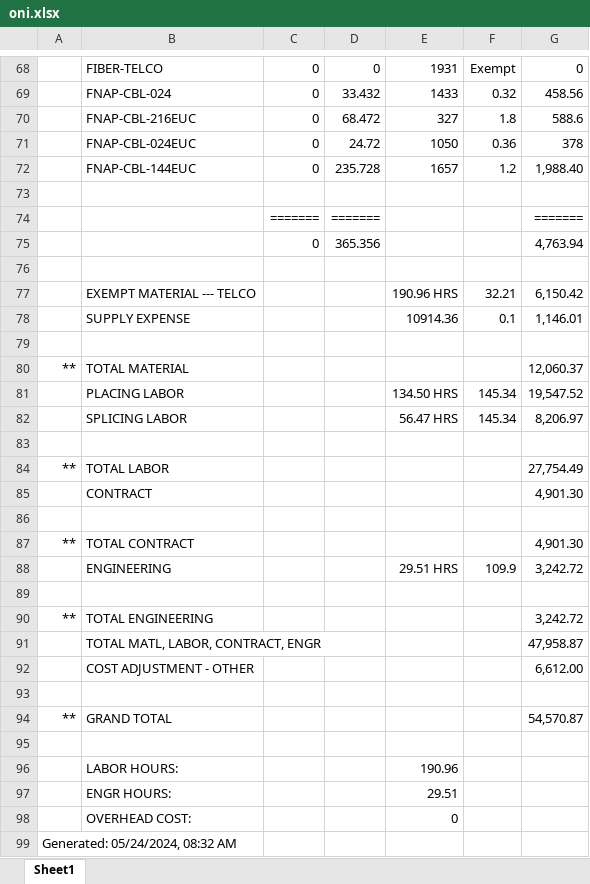
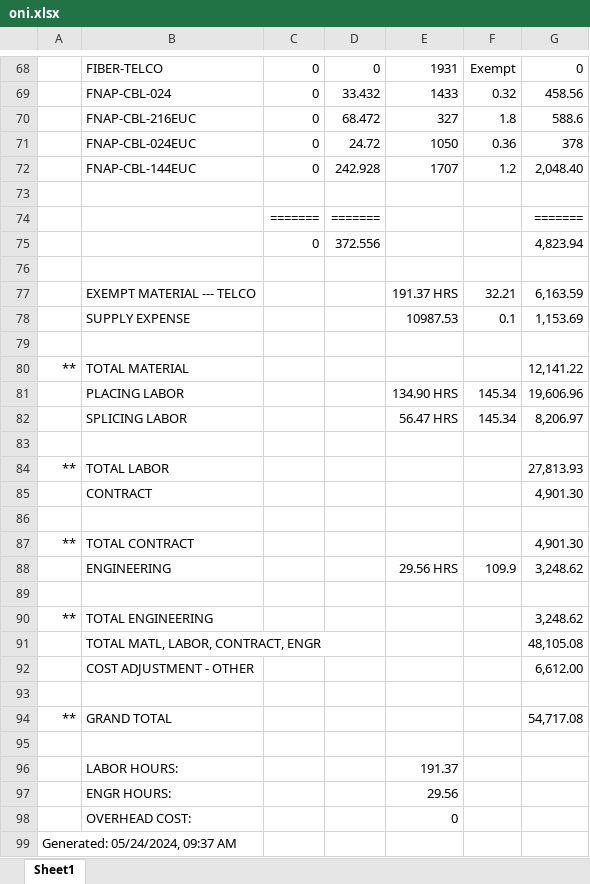
Before and after one commit to ybrito3/A02SNQQ, an Excel workbook: oni.xlsx, sheet Sheet1, drawn as a sheet; only a part is shown, gaps mark what is left out; values as stored, in another font and other column widths than the file's, no borders; removed rows and columns are numbered as before the commit, all else as after; the diff covers the shown part only; the diff names each change by its address in the sheet, - before the commit and + after, or states it on an @@ line.

Commit message:
Add files via upload

```diff
--- a/oni.xlsx (sheet Sheet1)
+++ b/oni.xlsx (sheet Sheet1)
-D72: 235.728
+D72: 242.928
-E72: 1657
+E72: 1707
-G72: 1,988.40
+G72: 2,048.40
-row 75:  |  | 0 | 365.356 |  |  | 4,763.94
+row 75:  |  | 0 | 372.556 |  |  | 4,823.94
-E77: 190.96 HRS
+E77: 191.37 HRS
-G77: 6,150.42
+G77: 6,163.59
-E78: 10914.36
+E78: 10987.53
-G78: 1,146.01
+G78: 1,153.69
-G80: 12,060.37
+G80: 12,141.22
-E81: 134.50 HRS
+E81: 134.90 HRS
-G81: 19,547.52
+G81: 19,606.96
-G84: 27,754.49
+G84: 27,813.93
-E88: 29.51 HRS
+E88: 29.56 HRS
-G88: 3,242.72
+G88: 3,248.62
-G90: 3,242.72
+G90: 3,248.62
-G91: 47,958.87
+G91: 48,105.08
-G94: 54,570.87
+G94: 54,717.08
-E96: 190.96
+E96: 191.37
-E97: 29.51
+E97: 29.56
-A99: Generated: 05/24/2024, 08:32 AM
+A99: Generated: 05/24/2024, 09:37 AM
```
Also changed, not shown: 1 added row, 1 removed row and 29 edited cells elsewhere in this sheet.
